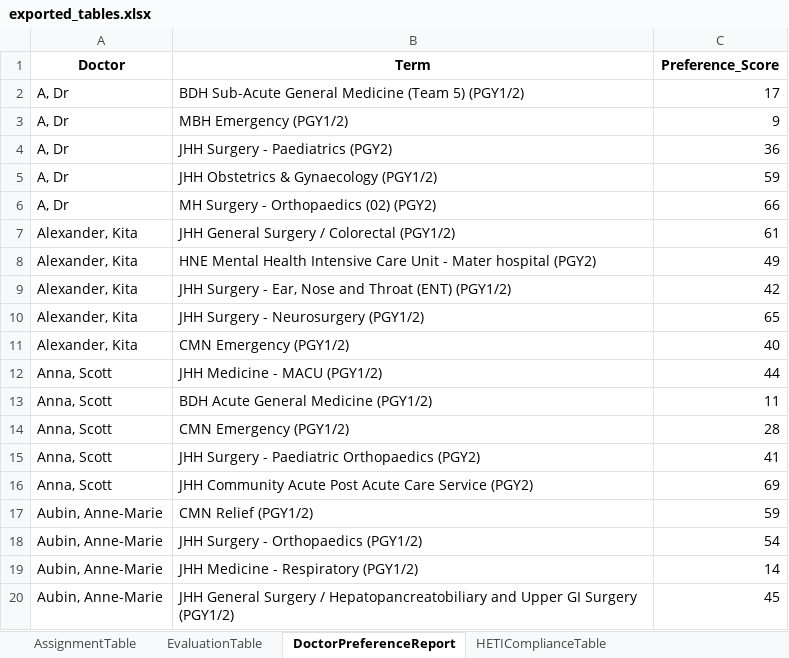
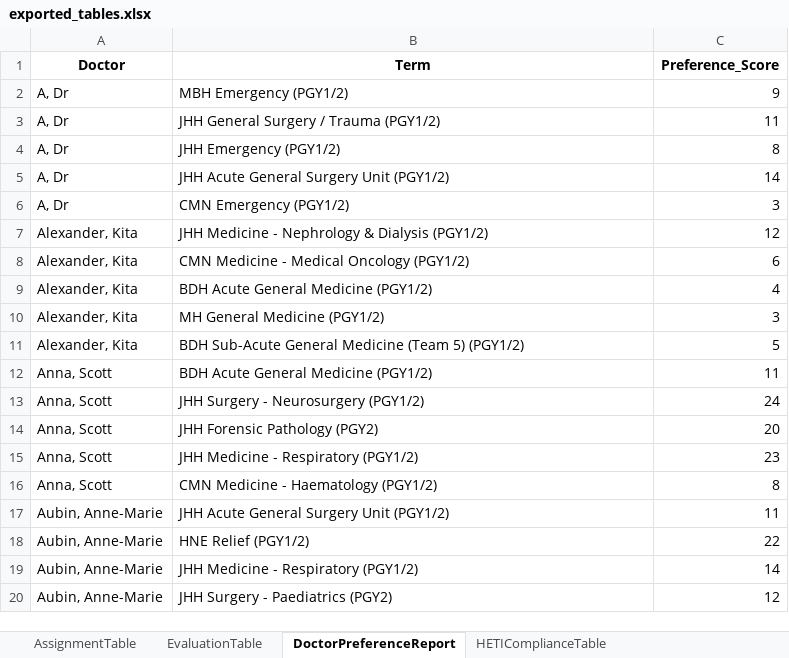
Before and after one commit to scottgelzinnis/term-allocations, an Excel workbook: exported_tables.xlsx, sheet DoctorPreferenceReport, drawn as a sheet; only a part is shown; values as stored, in another font and other column widths than the file's, no borders; removed rows and columns are numbered as before the commit, all else as after; the diff covers the shown part only; the diff names each change by its address in the sheet, - before the commit and + after, or states it on an @@ line.

Commit message:
Finished unassigned terms reporting

```diff
--- a/exported_tables.xlsx (sheet DoctorPreferenceReport)
+++ b/exported_tables.xlsx (sheet DoctorPreferenceReport)
-row 2: A, Dr | BDH Sub-Acute General Medicine (Team 5) (PGY1/2) | 17
-B3 (Term): JHH Surgery - Paediatrics (PGY2)
+B3 (Term): JHH General Surgery / Trauma (PGY1/2)
-C3 (Preference_Score): 36
+C3 (Preference_Score): 11
-B4 (Term): JHH Obstetrics & Gynaecology (PGY1/2)
+B4 (Term): JHH Emergency (PGY1/2)
-C4 (Preference_Score): 59
+C4 (Preference_Score): 8
-B5 (Term): MH Surgery - Orthopaedics (02) (PGY2)
+B5 (Term): JHH Acute General Surgery Unit (PGY1/2)
-C5 (Preference_Score): 66
+C5 (Preference_Score): 14
+row 6: A, Dr | CMN Emergency (PGY1/2) | 3
-B7 (Term): JHH General Surgery / Colorectal (PGY1/2)
+B7 (Term): JHH Medicine - Nephrology & Dialysis (PGY1/2)
-C7 (Preference_Score): 61
+C7 (Preference_Score): 12
-B8 (Term): HNE Mental Health Intensive Care Unit - Mater hospital (PGY2)
+B8 (Term): CMN Medicine - Medical Oncology (PGY1/2)
-C8 (Preference_Score): 49
+C8 (Preference_Score): 6
-B9 (Term): JHH Surgery - Ear, Nose and Throat (ENT) (PGY1/2)
+B9 (Term): BDH Acute General Medicine (PGY1/2)
-C9 (Preference_Score): 42
+C9 (Preference_Score): 4
-B10 (Term): JHH Surgery - Neurosurgery (PGY1/2)
+B10 (Term): MH General Medicine (PGY1/2)
-C10 (Preference_Score): 65
+C10 (Preference_Score): 3
-B11 (Term): CMN Emergency (PGY1/2)
+B11 (Term): BDH Sub-Acute General Medicine (Team 5) (PGY1/2)
-C11 (Preference_Score): 40
+C11 (Preference_Score): 5
-row 12: Anna, Scott | JHH Medicine - MACU (PGY1/2) | 44
-B13 (Term): CMN Emergency (PGY1/2)
+B13 (Term): JHH Surgery - Neurosurgery (PGY1/2)
-C13 (Preference_Score): 28
+C13 (Preference_Score): 24
+row 14: Anna, Scott | JHH Forensic Pathology (PGY2) | 20
-B15 (Term): JHH Surgery - Paediatric Orthopaedics (PGY2)
+B15 (Term): JHH Medicine - Respiratory (PGY1/2)
-C15 (Preference_Score): 41
+C15 (Preference_Score): 23
-B16 (Term): JHH Community Acute Post Acute Care Service (PGY2)
+B16 (Term): CMN Medicine - Haematology (PGY1/2)
-C16 (Preference_Score): 69
+C16 (Preference_Score): 8
+row 17: Aubin, Anne-Marie | JHH Acute General Surgery Unit (PGY1/2) | 11
-B18 (Term): CMN Relief (PGY1/2)
+B18 (Term): HNE Relief (PGY1/2)
-C18 (Preference_Score): 59
+C18 (Preference_Score): 22
-row 18: Aubin, Anne-Marie | JHH Surgery - Orthopaedics (PGY1/2) | 54
-B20 (Term): JHH General Surgery / Hepatopancreatobiliary and Upper GI Surgery (PGY1/2)
+B20 (Term): JHH Surgery - Paediatrics (PGY2)
-C20 (Preference_Score): 45
+C20 (Preference_Score): 12
```
Also changed, not shown: 101 added rows, 101 removed rows, 12 moved rows and 498 edited cells elsewhere in this sheet, sheet AssignmentTable, sheet HETIComplianceTable, sheet EvaluationTable, 1 other file.
